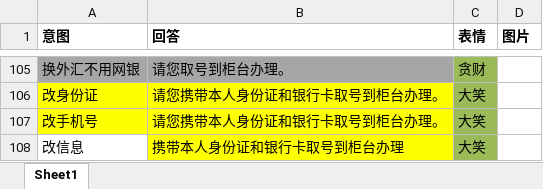
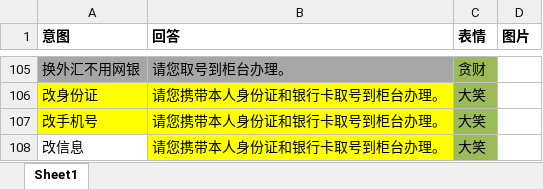
Before and after one commit to zhengxin2016/nlp_code, an Excel workbook: update_data/data/bank_psbc/intention/intention.xlsx, sheet Sheet1, drawn as a sheet; only a part is shown, gaps mark what is left out; values as stored, in another font and other column widths than the file's, no borders; the diff names each change by its address in the sheet, - before the commit and + after, or states it on an @@ line.

```diff
--- a/update_data/data/bank_psbc/intention/intention.xlsx (sheet Sheet1)
+++ b/update_data/data/bank_psbc/intention/intention.xlsx (sheet Sheet1)
-B108 (回答): 携带本人身份证和银行卡取号到柜台办理
+B108 (回答): 请您携带本人身份证和银行卡取号到柜台办理。
```
Also changed, not shown: update_data/data/bank_psbc/dialogue/邮储业务语料汇总.xlsx, update_data/data/bank_psbc/qa/业务问答.xlsx, 1 other file.
